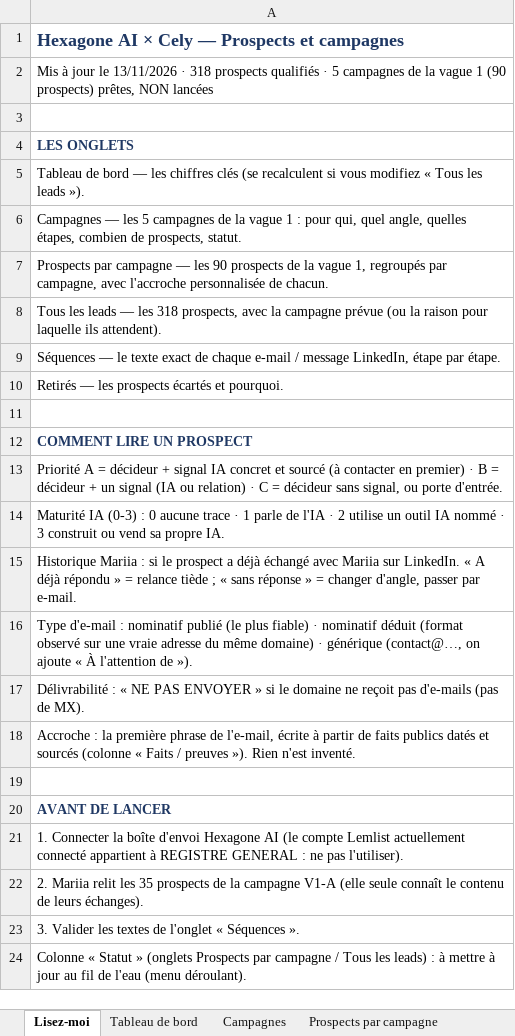
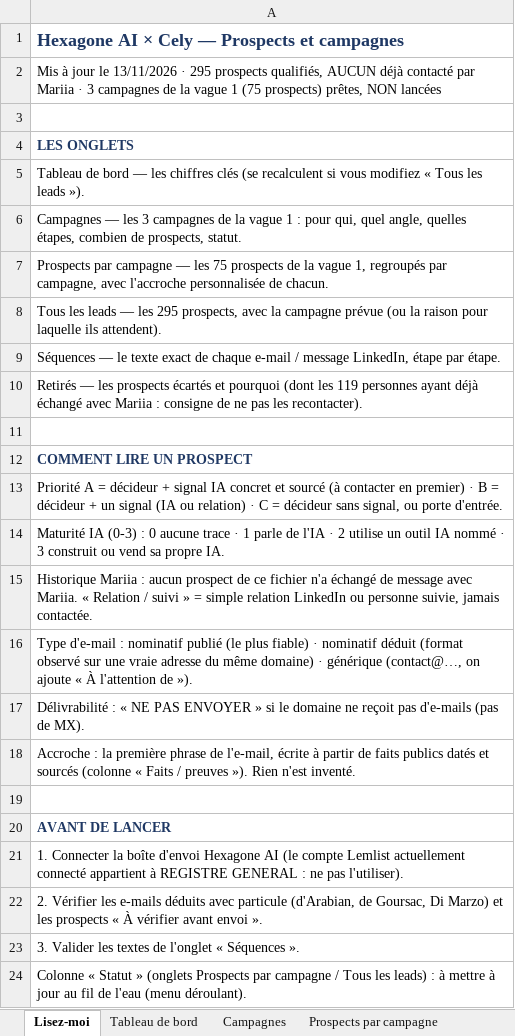
Before and after one commit to celygrowth-spec/cely-crm, an Excel workbook: prospection/hexagone-ai/Hexagone_AI_Prospects_et_Campagnes.xlsx, sheet Lisez-moi, drawn as a sheet; values as stored, in another font and other column widths than the file's, no borders; the diff names each change by its address in the sheet, - before the commit and + after, or states it on an @@ line.

```diff
--- a/prospection/hexagone-ai/Hexagone_AI_Prospects_et_Campagnes.xlsx (sheet Lisez-moi)
+++ b/prospection/hexagone-ai/Hexagone_AI_Prospects_et_Campagnes.xlsx (sheet Lisez-moi)
-A2: …13/11/2026 · 318 prospects qualifiés · 5 campagnes de la vague 1 (90 prospects) prêtes,…
+A2: …13/11/2026 · 295 prospects qualifiés, AUCUN déjà contacté par Mariia · 3 campagnes de la vague 1 (75 prospects) prêtes,…
-A6: …— les 5 campagnes de…
+A6: …— les 3 campagnes de…
-A7: …— les 90 prospects de…
+A7: …— les 75 prospects de…
-A8: …— les 318 prospects, avec…
+A8: …— les 295 prospects, avec…
-A10: …écartés et pourquoi.
+A10: …écartés et pourquoi (dont les 119 personnes ayant déjà échangé avec Mariia : consigne de ne pas les recontacter).
-A15: …Mariia : si le prospect a déjà échangé avec Mariia sur LinkedIn. « A déjà répondu » = relance tiède ; « sans réponse » = changer d'angle, passer par e-mail.
+A15: …Mariia : aucun prospect de ce fichier n'a échangé de message avec Mariia. « Relation / suivi » = simple relation LinkedIn ou personne suivie, jamais contactée.
-A22: 2. Mariia relit les 35 prospects de la campagne V1-A (elle seule connaît le contenu de leurs échanges).
+A22: 2. Vérifier les e-mails déduits avec particule (d'Arabian, de Goursac, Di Marzo) et les prospects « À vérifier avant envoi ».
```
Also changed, not shown: sheet Tous les leads, sheet Prospects par campagne, sheet Retirés, sheet Tableau de bord, sheet Campagnes, sheet Séquences, formulas that keep their value, 9 other files.
